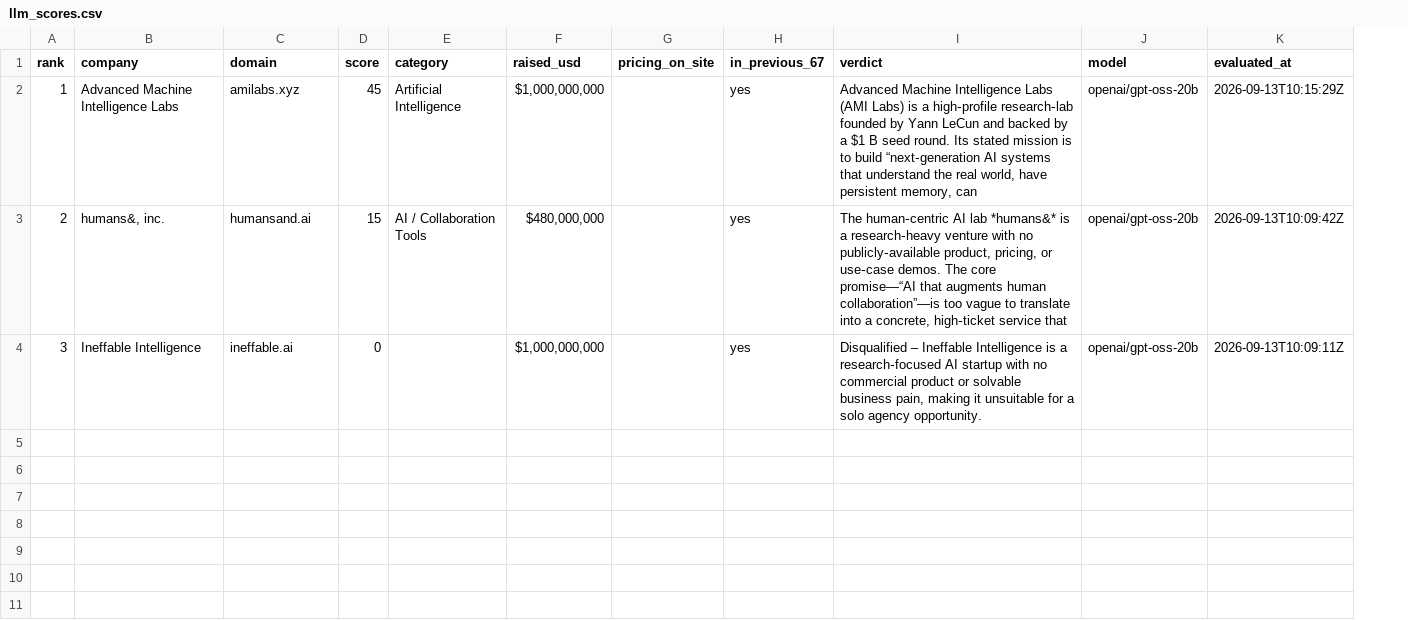
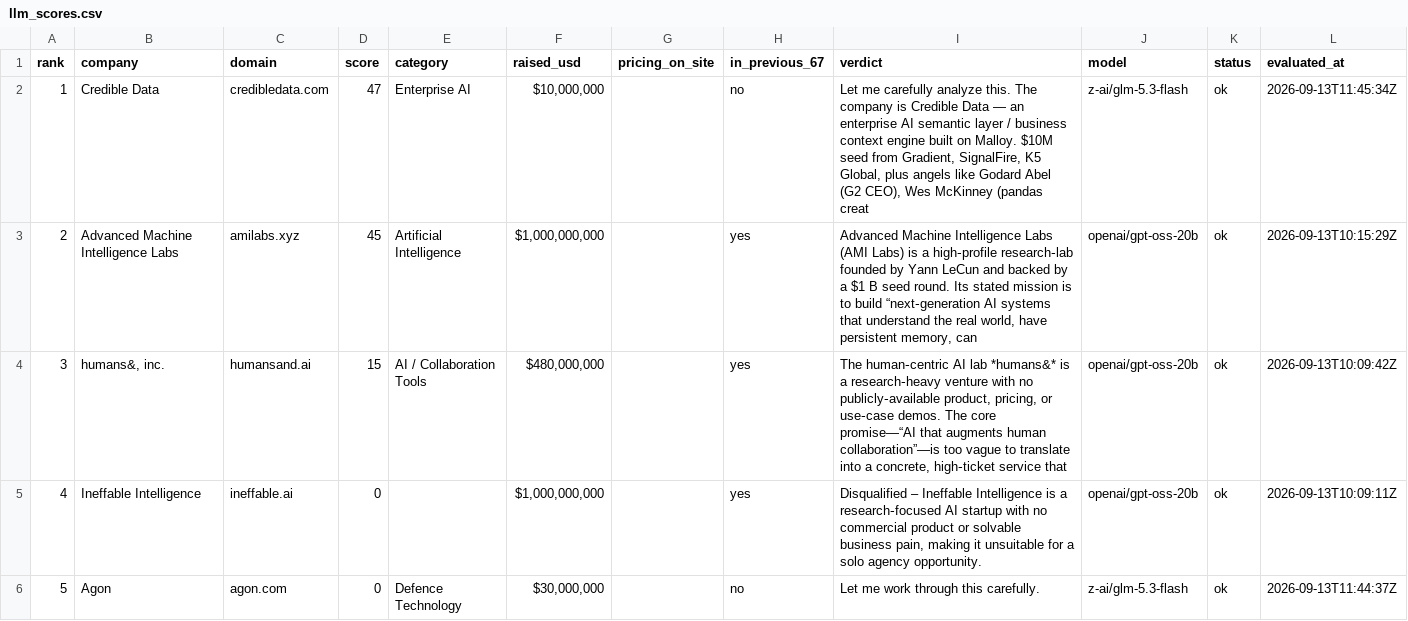
Before and after one commit to Harsha0Sree/new_biz_finder, a CSV file: data/llm_scores.csv, drawn as a sheet; addresses are those after the commit; the diff names each change by its address in the sheet, - before the commit and + after, or states it on an @@ line.

```diff
--- a/data/llm_scores.csv
+++ b/data/llm_scores.csv
+column K (status), rows 3-5: all ok
+row 2: 1 | Credible Data | credibledata.com | 47 | Enterprise AI | $10,000,000 |  | no | Let me carefully analyze this. The company is Credible Data — an enterprise AI semantic layer / business context engine built on Malloy. $10M seed from Gradient, SignalFire, K5 Global, plus angels like Godard Abel (G2 CEO), Wes McKinney (pandas creat | z-ai/glm-5.3-flash | ok | 2026-09-13T11:45:34Z
-A3 (rank): 1
+A3 (rank): 2
-A4 (rank): 2
+A4 (rank): 3
-A5 (rank): 3
+A5 (rank): 4
+row 6: 5 | Agon | agon.com | 0 | Defence Technology | $30,000,000 |  | no | Let me work through this carefully. | z-ai/glm-5.3-flash | ok | 2026-09-13T11:44:37Z
```
Also changed, not shown: 49 other files.
